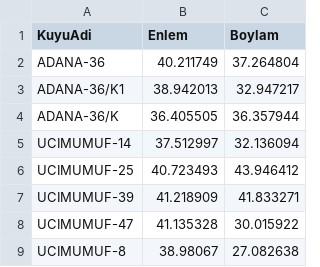
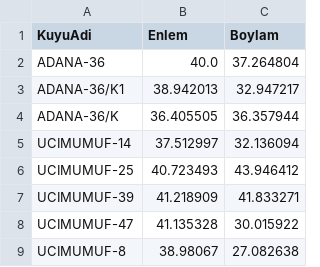
Before and after one commit to IRMEDEMIR/Well_Management_Visualization, a CSV file: TPAO_01/output/Kuyular.csv, drawn as a sheet; only a part is shown.

Commit message:
Kuyular enlem boylam güncelleme düzeltildi.

```diff
--- a/TPAO_01/output/Kuyular.csv
+++ b/TPAO_01/output/Kuyular.csv
@@ -1,3 +1,3 @@
 KuyuAdi,Enlem,Boylam
-ADANA-36,40.211749,37.264804
+ADANA-36,40.0,37.264804
 ADANA-36/K1,38.942013,32.947217
```
Also changed, not shown: 4 other files.
